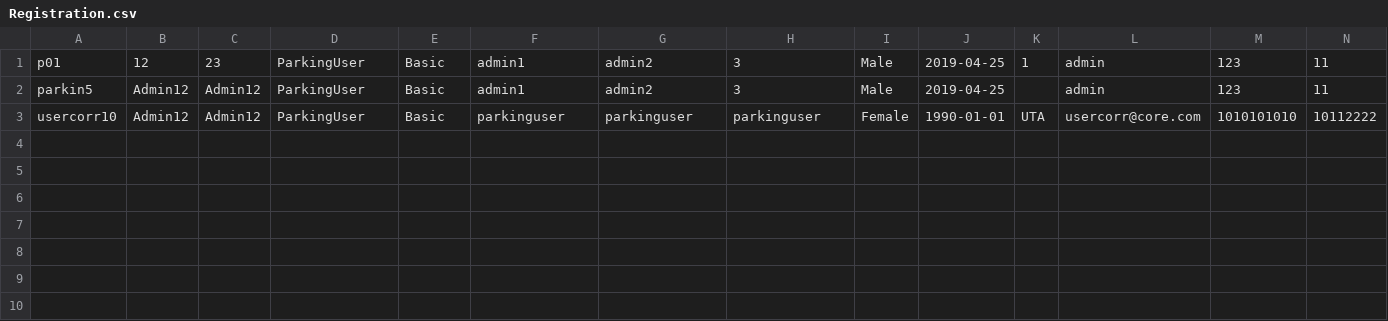
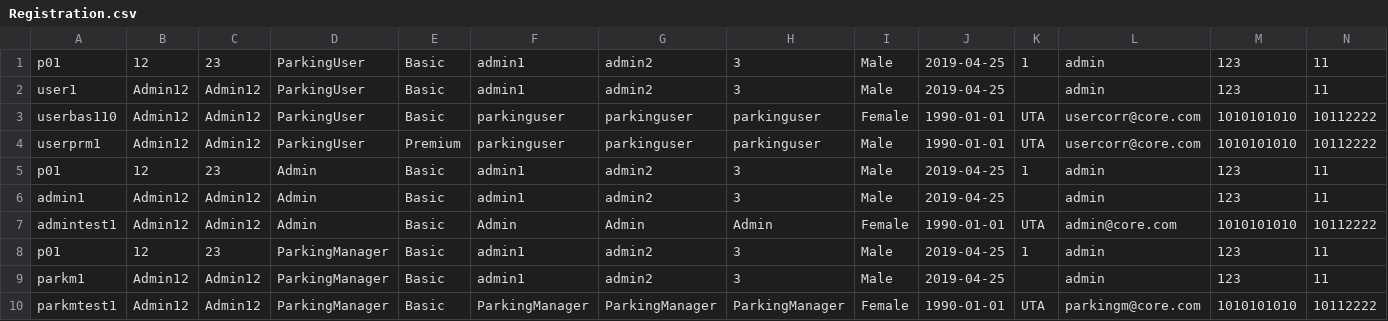
Before and after one commit to toshaltambave/parking_management_new, a CSV file: src/Excel/Registration.csv, drawn as a sheet; only a part is shown; rows hold the shown columns only; the diff names each change by its address in the sheet, - before the commit and + after, or states it on an @@ line.

```diff
--- a/src/Excel/Registration.csv
+++ b/src/Excel/Registration.csv
-A2: parkin5
+A2: user1
-A3: usercorr10
+A3: userbas110
+row 4: userprm1 | Admin12 | Admin12 | ParkingUser | Premium | parkinguser | parkinguser | parkinguser | Male | 1990-01-01 | UTA | usercorr@core.com | 1010101010 | 10112222
+row 5: p01 | 12 | 23 | Admin | Basic | admin1 | admin2 | 3 | Male | 2019-04-25 | 1 | admin | 123 | 11
+row 6: admin1 | Admin12 | Admin12 | Admin | Basic | admin1 | admin2 | 3 | Male | 2019-04-25 |  | admin | 123 | 11
+row 7: admintest1 | Admin12 | Admin12 | Admin | Basic | Admin | Admin | Admin | Female | 1990-01-01 | UTA | admin@core.com | 1010101010 | 10112222
+row 8: p01 | 12 | 23 | ParkingManager | Basic | admin1 | admin2 | 3 | Male | 2019-04-25 | 1 | admin | 123 | 11
+row 9: parkm1 | Admin12 | Admin12 | ParkingManager | Basic | admin1 | admin2 | 3 | Male | 2019-04-25 |  | admin | 123 | 11
+row 10: parkmtest1 | Admin12 | Admin12 | ParkingManager | Basic | ParkingManager | ParkingManager | ParkingManager | Female | 1990-01-01 | UTA | parkingm@core.com | 1010101010 | 10112222
```
Also changed, not shown: 1 other file.
